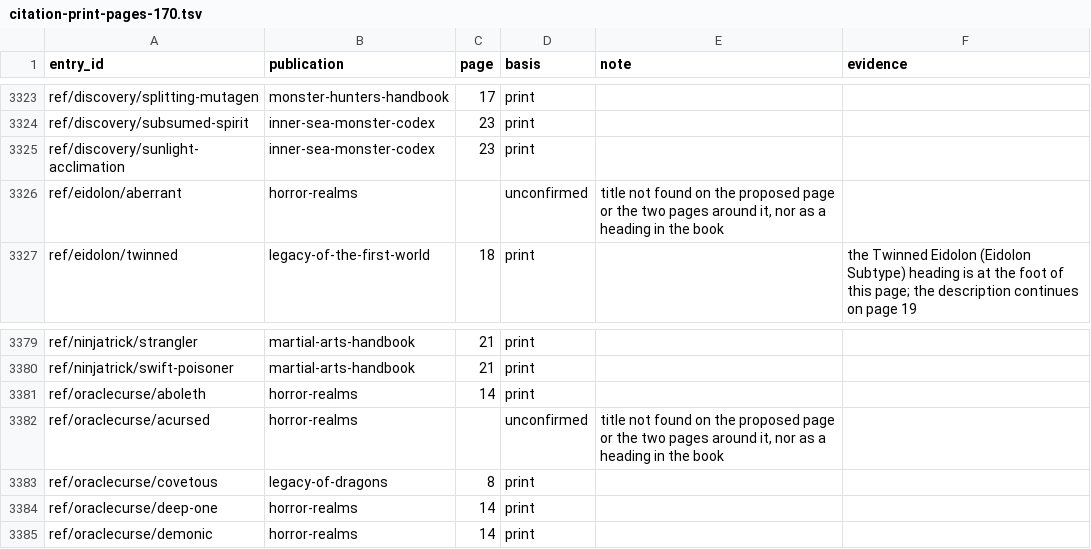
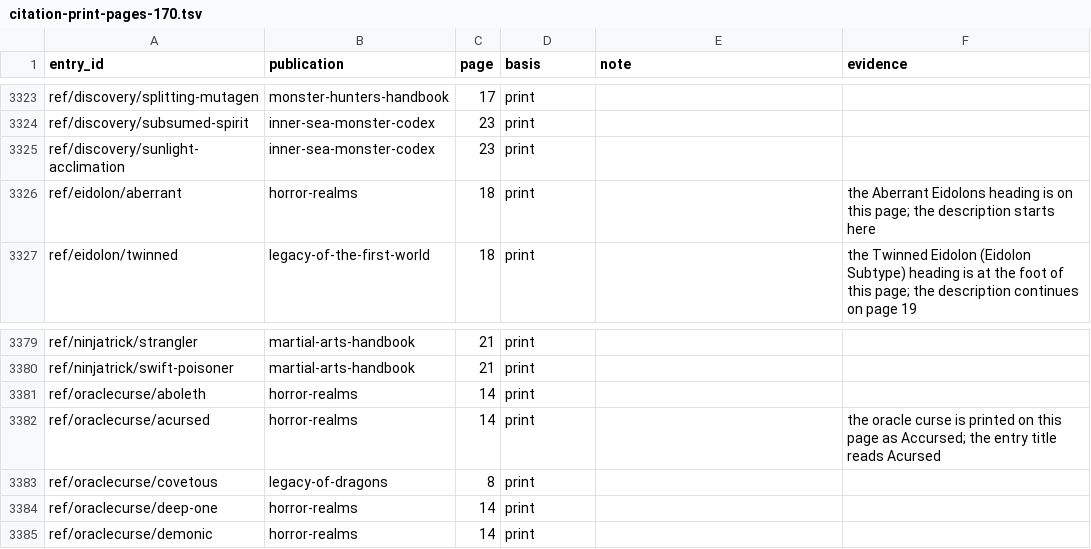
Before and after one commit to phynics/cast-iron-data, a TSV file: scripts/citation-print-pages-170.tsv, drawn as a sheet; only a part is shown, gaps mark what is left out.

```diff
--- a/scripts/citation-print-pages-170.tsv
+++ b/scripts/citation-print-pages-170.tsv
@@ -3325,3 +3325,3 @@ ref/discovery/subsumed-spirit	inner-sea-monster-codex	23	print
 ref/discovery/sunlight-acclimation	inner-sea-monster-codex	23	print		
-ref/eidolon/aberrant	horror-realms		unconfirmed	title not found on the proposed page or the two pages around it, nor as a heading in the book	
+ref/eidolon/aberrant	horror-realms	18	print		the Aberrant Eidolons heading is on this page; the description starts here
 ref/eidolon/twinned	legacy-of-the-first-world	18	print		the Twinned Eidolon (Eidolon Subtype) heading is at the foot of this page; the description continues on page 19
@@ -3381,3 +3381,3 @@ ref/ninjatrick/swift-poisoner	martial-arts-handbook	21	print
 ref/oraclecurse/aboleth	horror-realms	14	print		
-ref/oraclecurse/acursed	horror-realms		unconfirmed	title not found on the proposed page or the two pages around it, nor as a heading in the book	
+ref/oraclecurse/acursed	horror-realms	14	print		the oracle curse is printed on this page as Accursed; the entry title reads Acursed
 ref/oraclecurse/covetous	legacy-of-dragons	8	print		
```
Also changed, not shown: scripts/citation-review-170.tsv, 2 other files.
